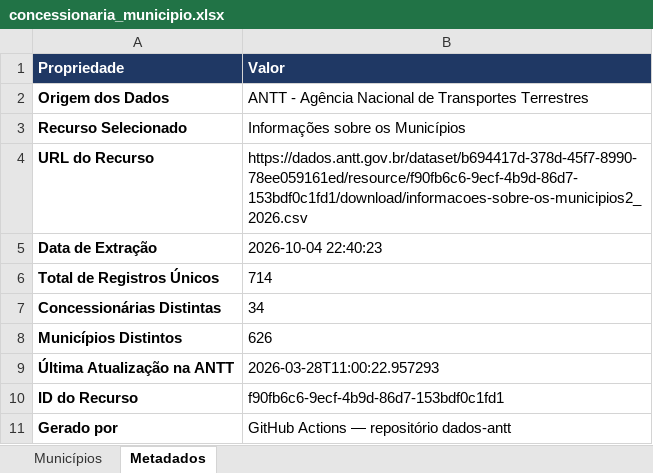
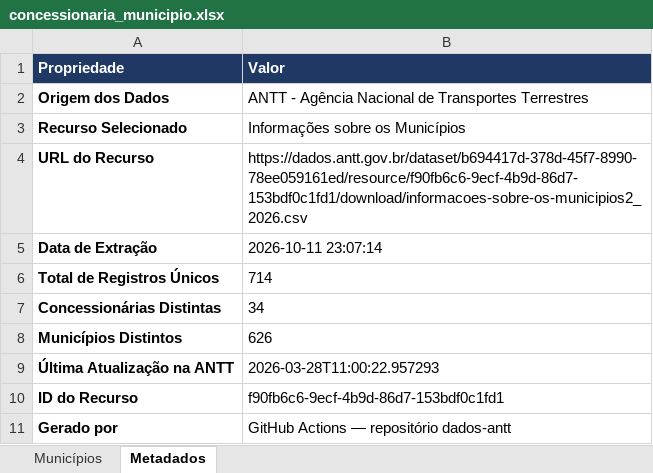
Before and after one commit to edulg101/dados-antt, an Excel workbook: dados/concessionaria_municipio.xlsx, sheet Metadados, drawn as a sheet; values as stored, in another font and other column widths than the file's, no borders; the diff names each change by its address in the sheet, - before the commit and + after, or states it on an @@ line.

```diff
--- a/dados/concessionaria_municipio.xlsx (sheet Metadados)
+++ b/dados/concessionaria_municipio.xlsx (sheet Metadados)
-B5 (Valor): 2026-10-04 22:40:23
+B5 (Valor): 2026-10-11 23:07:14
```
